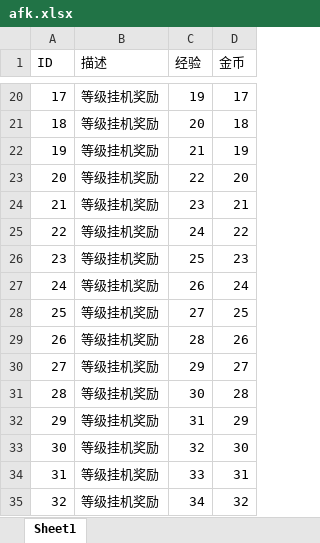
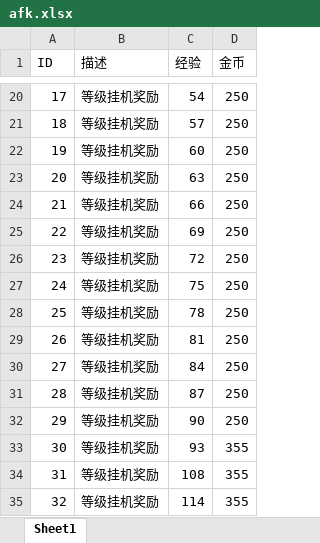
Before and after one commit to kelvin7feng/excel2lua, an Excel workbook: src/afk.xlsx, sheet Sheet1, drawn as a sheet; only a part is shown, gaps mark what is left out; values as stored, in another font and other column widths than the file's, no borders; the diff covers the shown part only; the diff names each change by its address in the sheet, - before the commit and + after, or states it on an @@ line.

```diff
--- a/src/afk.xlsx (sheet Sheet1)
+++ b/src/afk.xlsx (sheet Sheet1)
-C20 (经验): 19
+C20 (经验): 54
-D20 (金币): 17
+D20 (金币): 250
-C21 (经验): 20
+C21 (经验): 57
-D21 (金币): 18
+D21 (金币): 250
-C22 (经验): 21
+C22 (经验): 60
-D22 (金币): 19
+D22 (金币): 250
-C23 (经验): 22
+C23 (经验): 63
-D23 (金币): 20
+D23 (金币): 250
-C24 (经验): 23
+C24 (经验): 66
-D24 (金币): 21
+D24 (金币): 250
-C25 (经验): 24
+C25 (经验): 69
-D25 (金币): 22
+D25 (金币): 250
-C26 (经验): 25
+C26 (经验): 72
-D26 (金币): 23
+D26 (金币): 250
-C27 (经验): 26
+C27 (经验): 75
-D27 (金币): 24
+D27 (金币): 250
-C28 (经验): 27
+C28 (经验): 78
-D28 (金币): 25
+D28 (金币): 250
-C29 (经验): 28
+C29 (经验): 81
-D29 (金币): 26
+D29 (金币): 250
-C30 (经验): 29
+C30 (经验): 84
-D30 (金币): 27
+D30 (金币): 250
-C31 (经验): 30
+C31 (经验): 87
-D31 (金币): 28
+D31 (金币): 250
-C32 (经验): 31
+C32 (经验): 90
-D32 (金币): 29
+D32 (金币): 250
-C33 (经验): 32
+C33 (经验): 93
-D33 (金币): 30
+D33 (金币): 355
-C34 (经验): 33
+C34 (经验): 108
-D34 (金币): 31
+D34 (金币): 355
-C35 (经验): 34
+C35 (经验): 114
-D35 (金币): 32
+D35 (金币): 355
```
Also changed, not shown: 168 edited cells elsewhere in this sheet, src/attr.xlsx, src/goodsReward.xlsx, 3 other files.
